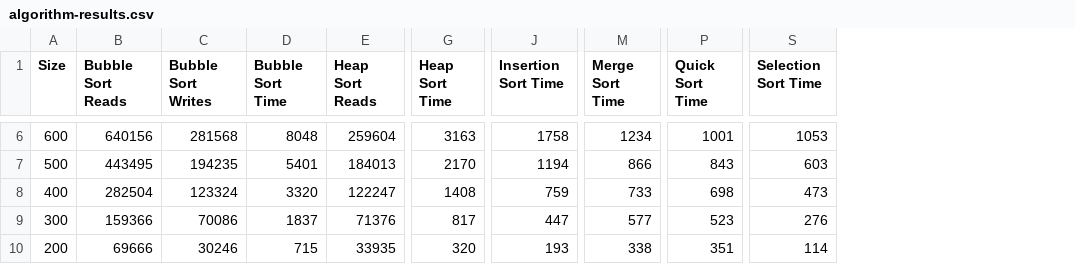
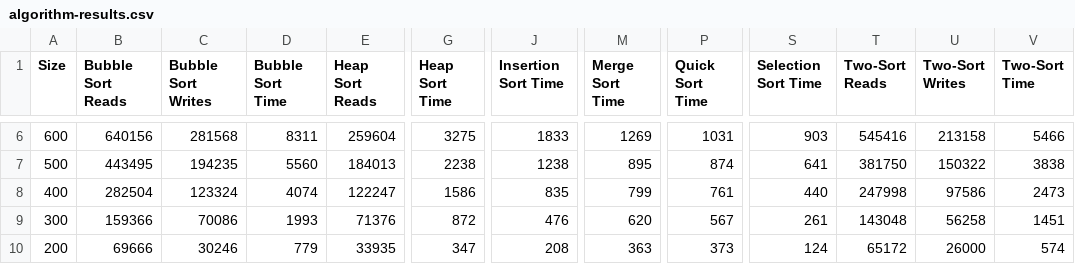
Before and after one commit to njblanch/Sorting-Analysis, a CSV file: algorithm-results.csv, drawn as a sheet; only a part is shown, gaps mark what is left out; the diff covers the shown part only; the diff names each change by its address in the sheet, - before the commit and + after, or states it on an @@ line.

Commit message:
Implemented two-sort

```diff
--- a/algorithm-results.csv
+++ b/algorithm-results.csv
+column T (Two-Sort Reads), rows 6-10: 545416 | 381750 | 247998 | 143048 | 65172
+column U (Two-Sort Writes), rows 6-10: 213158 | 150322 | 97586 | 56258 | 26000
+column V (Two-Sort Time), rows 6-10: 5466 | 3838 | 2473 | 1451 | 574
-D6 (Bubble Sort Time): 8048
+D6 (Bubble Sort Time): 8311
-G6 (Heap Sort Time): 3163
+G6 (Heap Sort Time): 3275
-J6 (Insertion Sort Time): 1758
+J6 (Insertion Sort Time): 1833
-M6 (Merge Sort Time): 1234
+M6 (Merge Sort Time): 1269
-P6 (Quick Sort Time): 1001
+P6 (Quick Sort Time): 1031
-S6 (Selection Sort Time): 1053
+S6 (Selection Sort Time): 903
-D7 (Bubble Sort Time): 5401
+D7 (Bubble Sort Time): 5560
-G7 (Heap Sort Time): 2170
+G7 (Heap Sort Time): 2238
-J7 (Insertion Sort Time): 1194
+J7 (Insertion Sort Time): 1238
-M7 (Merge Sort Time): 866
+M7 (Merge Sort Time): 895
-P7 (Quick Sort Time): 843
+P7 (Quick Sort Time): 874
-S7 (Selection Sort Time): 603
+S7 (Selection Sort Time): 641
-D8 (Bubble Sort Time): 3320
+D8 (Bubble Sort Time): 4074
-G8 (Heap Sort Time): 1408
+G8 (Heap Sort Time): 1586
-J8 (Insertion Sort Time): 759
+J8 (Insertion Sort Time): 835
-M8 (Merge Sort Time): 733
+M8 (Merge Sort Time): 799
-P8 (Quick Sort Time): 698
+P8 (Quick Sort Time): 761
-S8 (Selection Sort Time): 473
+S8 (Selection Sort Time): 440
-D9 (Bubble Sort Time): 1837
+D9 (Bubble Sort Time): 1993
-G9 (Heap Sort Time): 817
+G9 (Heap Sort Time): 872
-J9 (Insertion Sort Time): 447
+J9 (Insertion Sort Time): 476
-M9 (Merge Sort Time): 577
+M9 (Merge Sort Time): 620
-P9 (Quick Sort Time): 523
+P9 (Quick Sort Time): 567
-S9 (Selection Sort Time): 276
+S9 (Selection Sort Time): 261
-D10 (Bubble Sort Time): 715
+D10 (Bubble Sort Time): 779
-G10 (Heap Sort Time): 320
+G10 (Heap Sort Time): 347
-J10 (Insertion Sort Time): 193
+J10 (Insertion Sort Time): 208
-M10 (Merge Sort Time): 338
+M10 (Merge Sort Time): 363
-P10 (Quick Sort Time): 351
+P10 (Quick Sort Time): 373
-S10 (Selection Sort Time): 114
+S10 (Selection Sort Time): 124
```
Also changed, not shown: 30 edited cells elsewhere in this file, 4 other files.
